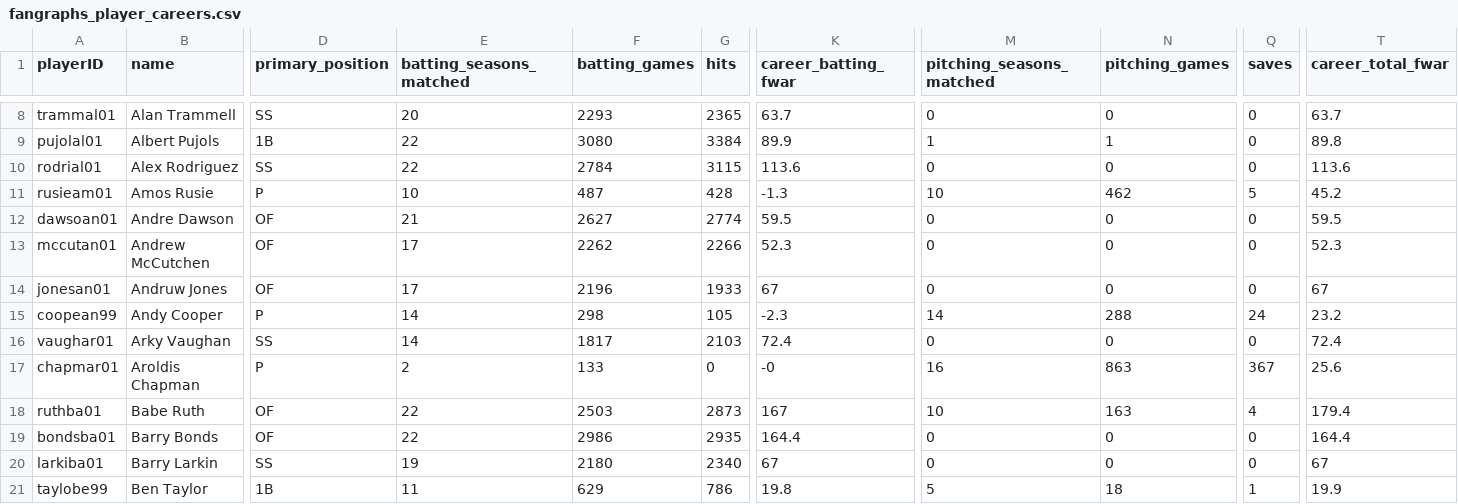
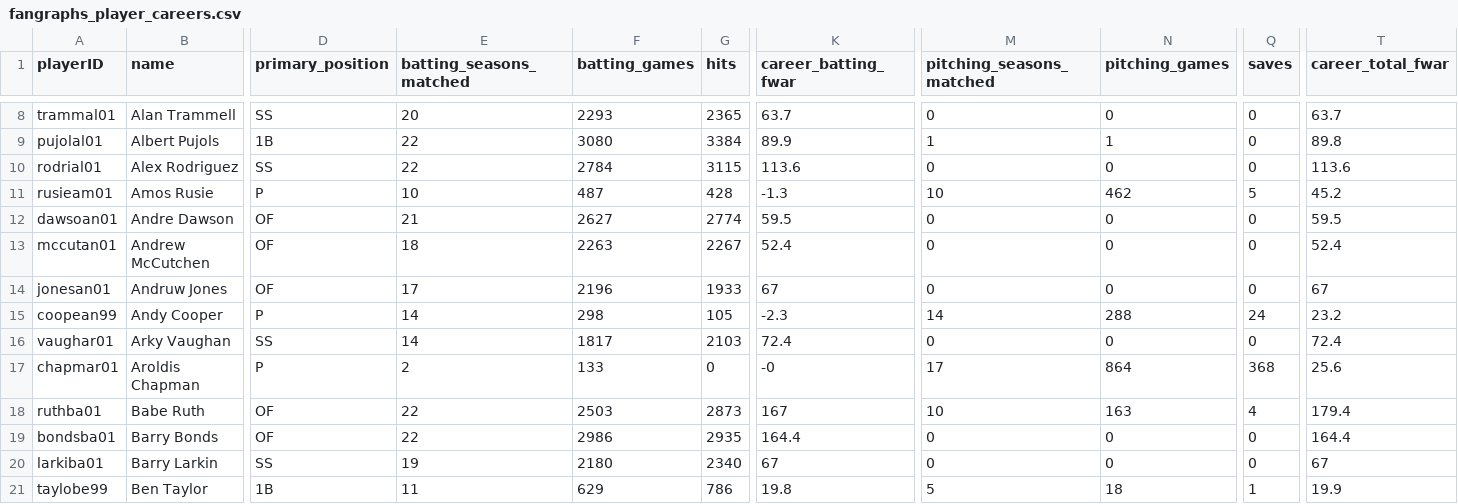
Before and after one commit to D3DataScience/Hall_Ledger, a CSV file: data/fangraphs_player_careers.csv, drawn as a sheet; only a part is shown, gaps mark what is left out; the diff covers the shown part only; the diff names each change by its address in the sheet, - before the commit and + after, or states it on an @@ line.

```diff
--- a/data/fangraphs_player_careers.csv
+++ b/data/fangraphs_player_careers.csv
-E13 (batting_seasons_matched): 17
+E13 (batting_seasons_matched): 18
-F13 (batting_games): 2262
+F13 (batting_games): 2263
-G13 (hits): 2266
+G13 (hits): 2267
-K13 (career_batting_fwar): 52.3
+K13 (career_batting_fwar): 52.4
-T13 (career_total_fwar): 52.3
+T13 (career_total_fwar): 52.4
-M17 (pitching_seasons_matched): 16
+M17 (pitching_seasons_matched): 17
-N17 (pitching_games): 863
+N17 (pitching_games): 864
-Q17 (saves): 367
+Q17 (saves): 368
```
Also changed, not shown: 1 added row and 102 edited cells elsewhere in this file, data/fangraphs_pitching_seasons.csv, data/fangraphs_player_pool.csv, 49 other files.
